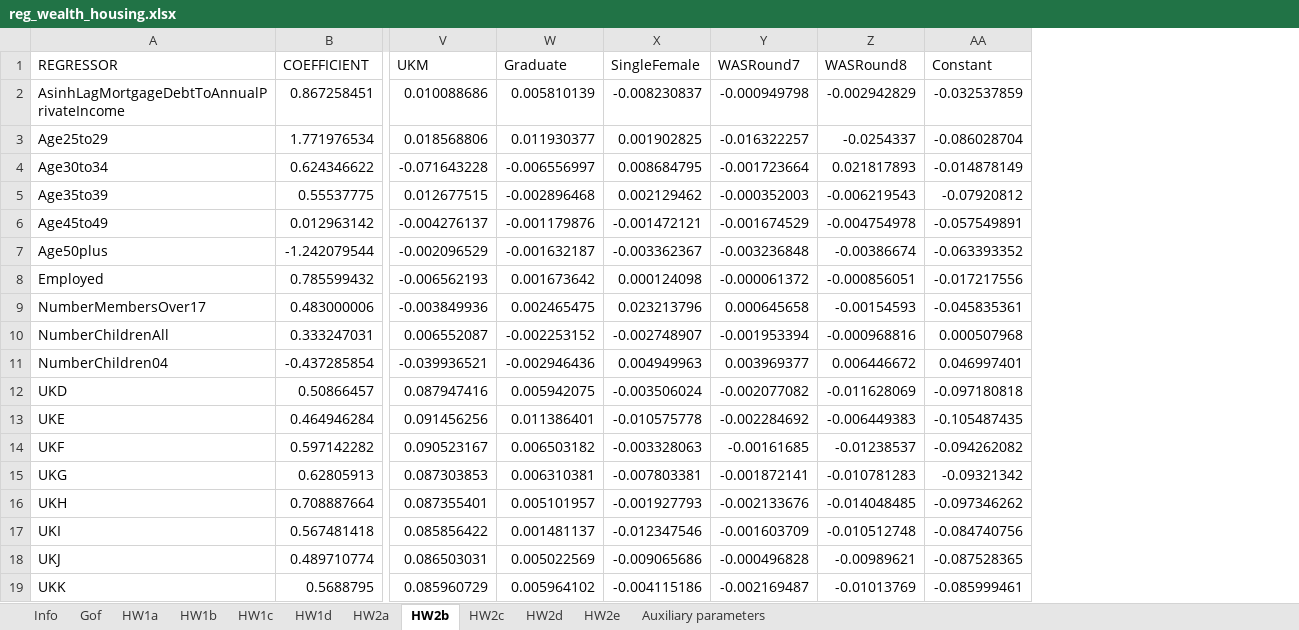
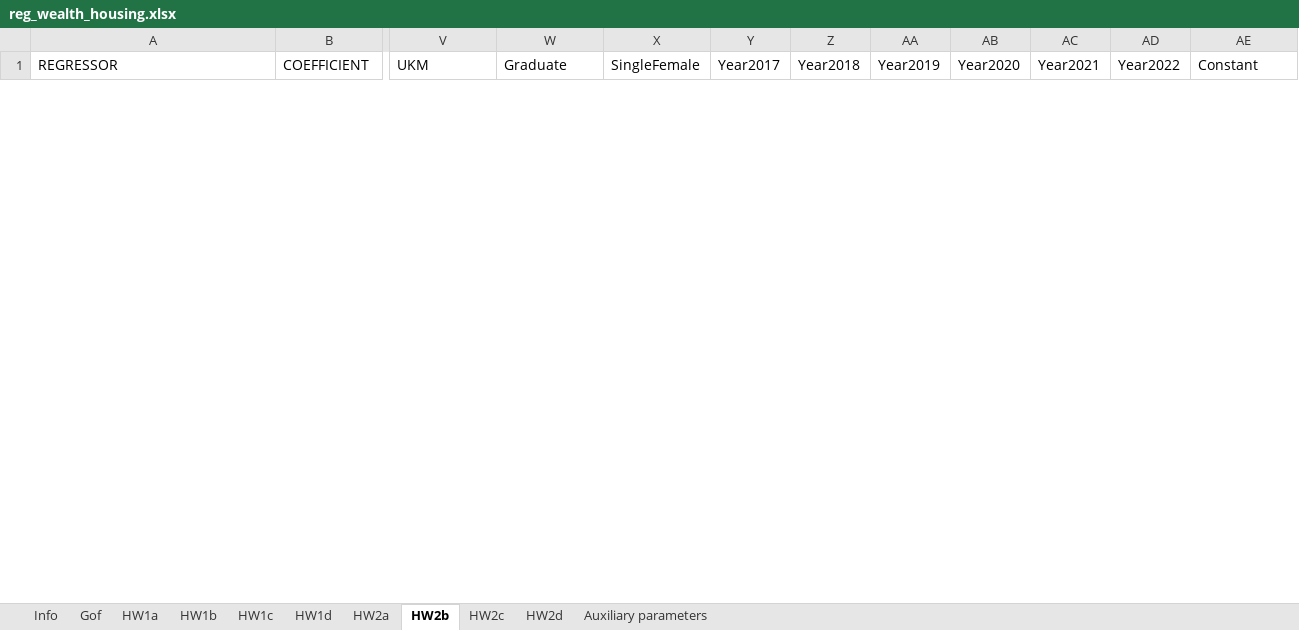
Before and after one commit to LiangShi369/SimPaths, an Excel workbook: input/reg_wealth_housing.xlsx, sheet HW2b, drawn as a sheet; only a part is shown, gaps mark what is left out; values as stored, in another font and other column widths than the file's, no borders; removed rows and columns are numbered as before the commit, all else as after; rows hold the shown columns only; the diff covers the shown part only; the diff names each change by its address in the sheet, - before the commit and + after, or states it on an @@ line.

Commit message:
mortgage

```diff
--- a/input/reg_wealth_housing.xlsx (sheet HW2b)
+++ b/input/reg_wealth_housing.xlsx (sheet HW2b)
-sheet tab: HW2e
-column Y (WASRound7), empty
-column Z (WASRound8), empty
+column Y (Year2017), empty
+column Z (Year2018), empty
+column AA (Year2019), empty
+column AB (Year2020), empty
+column AC (Year2021), empty
+column AD (Year2022), empty
-row 2: AsinhLagMortgageDebtToAnnualPrivateIncome | 0.867258451 | 0.010088686 | 0.005810139 | -0.008230837 | -0.000949798 | -0.002942829 | -0.032537859
-row 3: Age25to29 | 1.771976534 | 0.018568806 | 0.011930377 | 0.001902825 | -0.016322257 | -0.0254337 | -0.086028704
-row 4: Age30to34 | 0.624346622 | -0.071643228 | -0.006556997 | 0.008684795 | -0.001723664 | 0.021817893 | -0.014878149
-row 5: Age35to39 | 0.55537775 | 0.012677515 | -0.002896468 | 0.002129462 | -0.000352003 | -0.006219543 | -0.07920812
-row 6: Age45to49 | 0.012963142 | -0.004276137 | -0.001179876 | -0.001472121 | -0.001674529 | -0.004754978 | -0.057549891
-row 7: Age50plus | -1.242079544 | -0.002096529 | -0.001632187 | -0.003362367 | -0.003236848 | -0.00386674 | -0.063393352
-row 8: Employed | 0.785599432 | -0.006562193 | 0.001673642 | 0.000124098 | -0.000061372 | -0.000856051 | -0.017217556
-row 9: NumberMembersOver17 | 0.483000006 | -0.003849936 | 0.002465475 | 0.023213796 | 0.000645658 | -0.00154593 | -0.045835361
-row 10: NumberChildrenAll | 0.333247031 | 0.006552087 | -0.002253152 | -0.002748907 | -0.001953394 | -0.000968816 | 0.000507968
-row 11: NumberChildren04 | -0.437285854 | -0.039936521 | -0.002946436 | 0.004949963 | 0.003969377 | 0.006446672 | 0.046997401
-row 12: UKD | 0.50866457 | 0.087947416 | 0.005942075 | -0.003506024 | -0.002077082 | -0.011628069 | -0.097180818
-row 13: UKE | 0.464946284 | 0.091456256 | 0.011386401 | -0.010575778 | -0.002284692 | -0.006449383 | -0.105487435
-row 14: UKF | 0.597142282 | 0.090523167 | 0.006503182 | -0.003328063 | -0.00161685 | -0.01238537 | -0.094262082
-row 15: UKG | 0.62805913 | 0.087303853 | 0.006310381 | -0.007803381 | -0.001872141 | -0.010781283 | -0.09321342
-row 16: UKH | 0.708887664 | 0.087355401 | 0.005101957 | -0.001927793 | -0.002133676 | -0.014048485 | -0.097346262
-row 17: UKI | 0.567481418 | 0.085856422 | 0.001481137 | -0.012347546 | -0.001603709 | -0.010512748 | -0.084740756
-row 18: UKJ | 0.489710774 | 0.086503031 | 0.005022569 | -0.009065686 | -0.000496828 | -0.00989621 | -0.087528365
-row 19: UKK | 0.5688795 | 0.085960729 | 0.005964102 | -0.004115186 | -0.002169487 | -0.01013769 | -0.085999461
```
Also changed, not shown: 29 added rows and 7 removed rows elsewhere in this sheet, sheet HW2c, sheet HW2d, sheet HW2a, sheet Gof, sheet Info, sheet Auxiliary parameters, input/reg_RMSE.xlsx, 4 other files.
